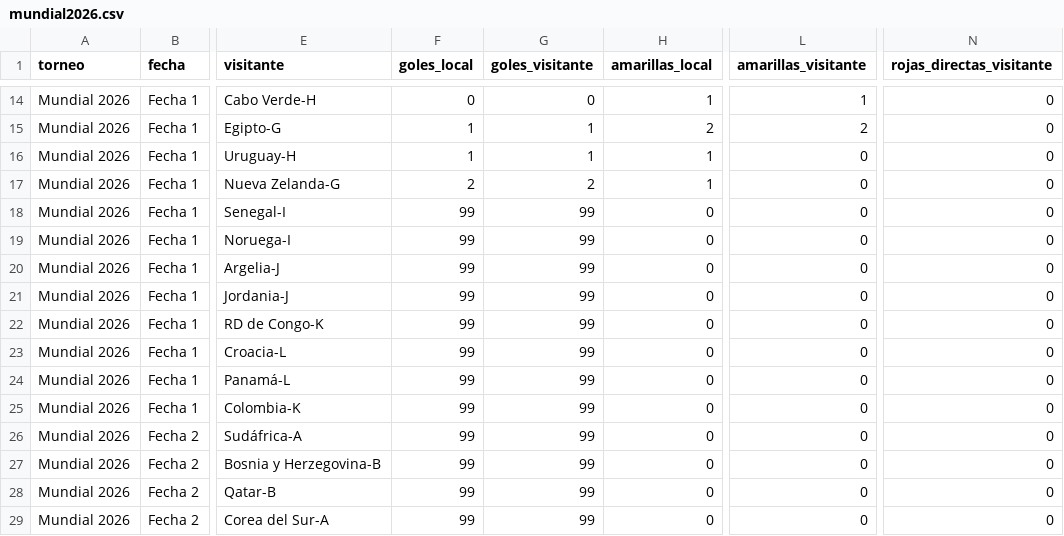
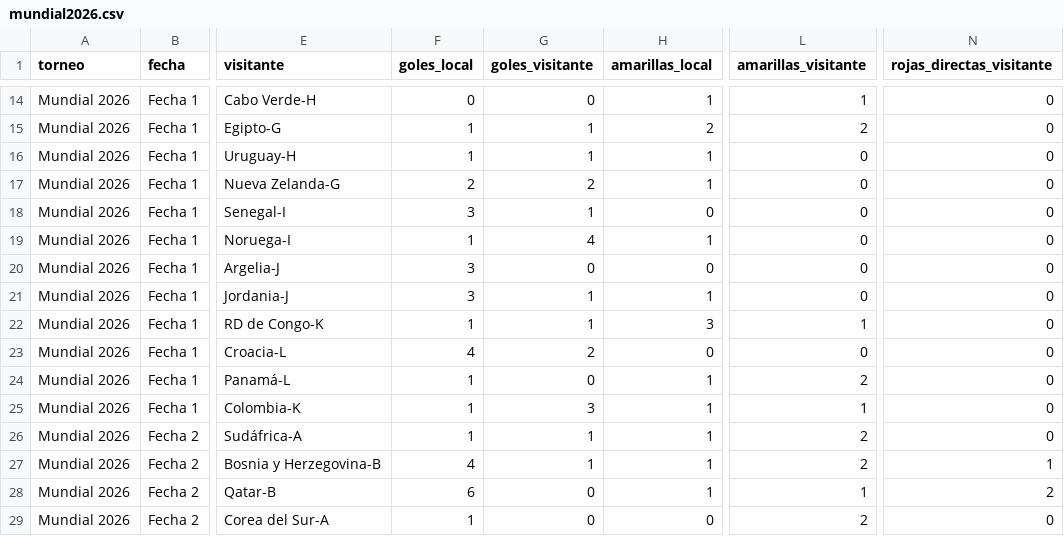
Before and after one commit to vablasco/rankingLigas, a CSV file: OneDrive/Desktop/rankingLigas/torneos/mundial2026.csv, drawn as a sheet; only a part is shown, gaps mark what is left out; the diff covers the shown part only; the diff names each change by its address in the sheet, - before the commit and + after, or states it on an @@ line.

```diff
--- a/OneDrive/Desktop/rankingLigas/torneos/mundial2026.csv
+++ b/OneDrive/Desktop/rankingLigas/torneos/mundial2026.csv
-F18 (goles_local): 99
+F18 (goles_local): 3
-G18 (goles_visitante): 99
+G18 (goles_visitante): 1
-F19 (goles_local): 99
+F19 (goles_local): 1
-G19 (goles_visitante): 99
+G19 (goles_visitante): 4
-H19 (amarillas_local): 0
+H19 (amarillas_local): 1
-F20:F21 (goles_local): 99
+F20:F21 (goles_local): 3
-G20 (goles_visitante): 99
+G20 (goles_visitante): 0
-G21:G22 (goles_visitante): 99
+G21:G22 (goles_visitante): 1
-H21 (amarillas_local): 0
+H21 (amarillas_local): 1
-F22 (goles_local): 99
+F22 (goles_local): 1
-H22 (amarillas_local): 0
+H22 (amarillas_local): 3
-L22 (amarillas_visitante): 0
+L22 (amarillas_visitante): 1
-F23 (goles_local): 99
+F23 (goles_local): 4
-G23 (goles_visitante): 99
+G23 (goles_visitante): 2
-F24:F26 (goles_local): 99
+F24:F26 (goles_local): 1
-G24 (goles_visitante): 99
+G24 (goles_visitante): 0
-H24:H28 (amarillas_local): 0
+H24:H28 (amarillas_local): 1
-L24 (amarillas_visitante): 0
+L24 (amarillas_visitante): 2
-G25 (goles_visitante): 99
+G25 (goles_visitante): 3
-L25 (amarillas_visitante): 0
+L25 (amarillas_visitante): 1
-G26:G27 (goles_visitante): 99
+G26:G27 (goles_visitante): 1
-L26:L27 (amarillas_visitante): 0
+L26:L27 (amarillas_visitante): 2
-F27 (goles_local): 99
+F27 (goles_local): 4
-N27 (rojas_directas_visitante): 0
+N27 (rojas_directas_visitante): 1
-F28 (goles_local): 99
+F28 (goles_local): 6
-G28:G29 (goles_visitante): 99
+G28:G29 (goles_visitante): 0
-L28 (amarillas_visitante): 0
+L28 (amarillas_visitante): 1
-N28 (rojas_directas_visitante): 0
+N28 (rojas_directas_visitante): 2
-F29 (goles_local): 99
+F29 (goles_local): 1
-L29 (amarillas_visitante): 0
+L29 (amarillas_visitante): 2
```
Also changed, not shown: 17 edited cells elsewhere in this file, 3 other files.
